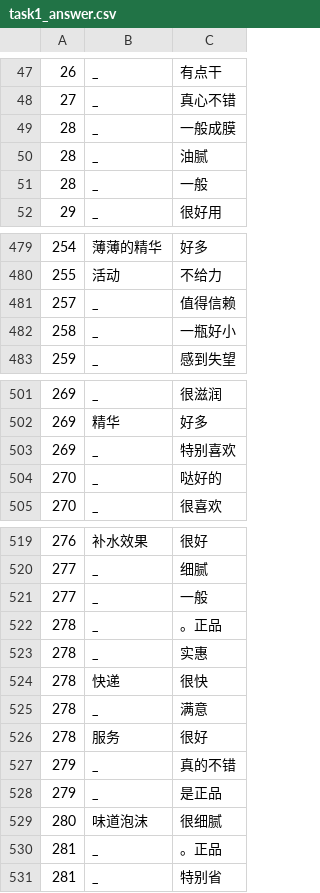
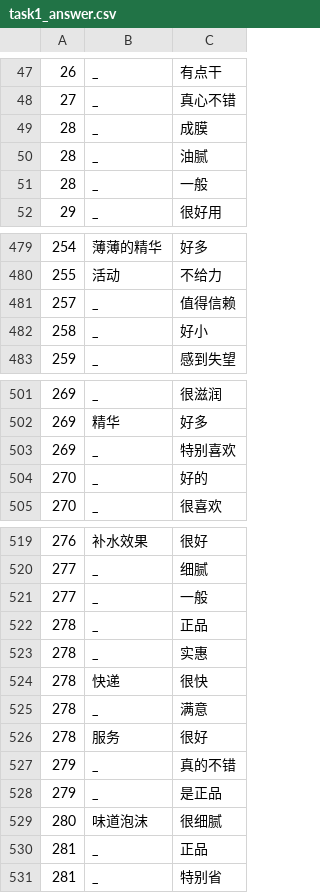
Before and after one commit to HIT-SCIR-chichi/hit_nlp_lab, a CSV file: lab2/answer/task1_answer.csv, drawn as a sheet; only a part is shown, gaps mark what is left out; the diff covers the shown part only.

```diff
--- a/lab2/answer/task1_answer.csv
+++ b/lab2/answer/task1_answer.csv
@@ -48,3 +48,3 @@
 27,_,真心不错
-28,_,一般成膜
+28,_,成膜
 28,_,油腻
@@ -481,3 +481,3 @@
 257,_,值得信赖
-258,_,一瓶好小
+258,_,好小
 259,_,感到失望
@@ -503,3 +503,3 @@
 269,_,特别喜欢
-270,_,哒好的
+270,_,好的
 270,_,很喜欢
@@ -521,3 +521,3 @@
 277,_,一般
-278,_,。正品
+278,_,正品
 278,_,实惠
@@ -529,3 +529,3 @@
 280,味道泡沫,很细腻
-281,_,。正品
+281,_,正品
 281,_,特别省
```
Also changed, not shown: 36 edited cells elsewhere in this file, lab2/answer/task2_answer.csv, lab2/answer/task3_answer.csv, 1 other file.
